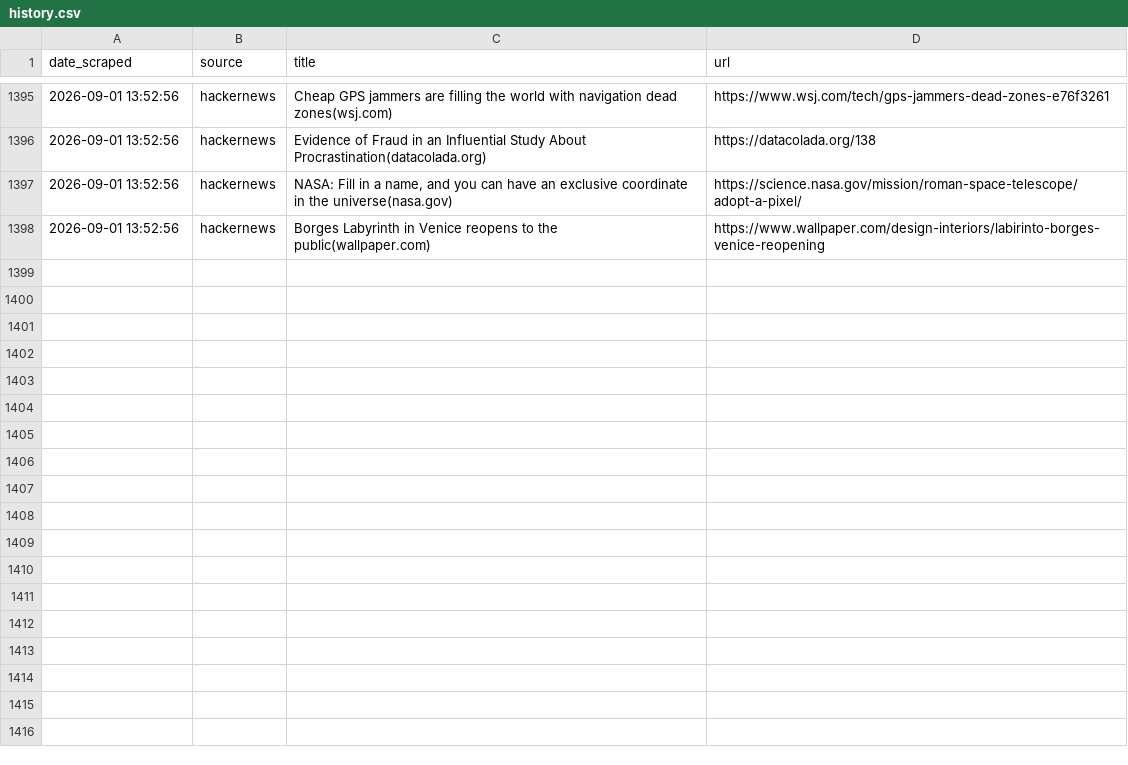
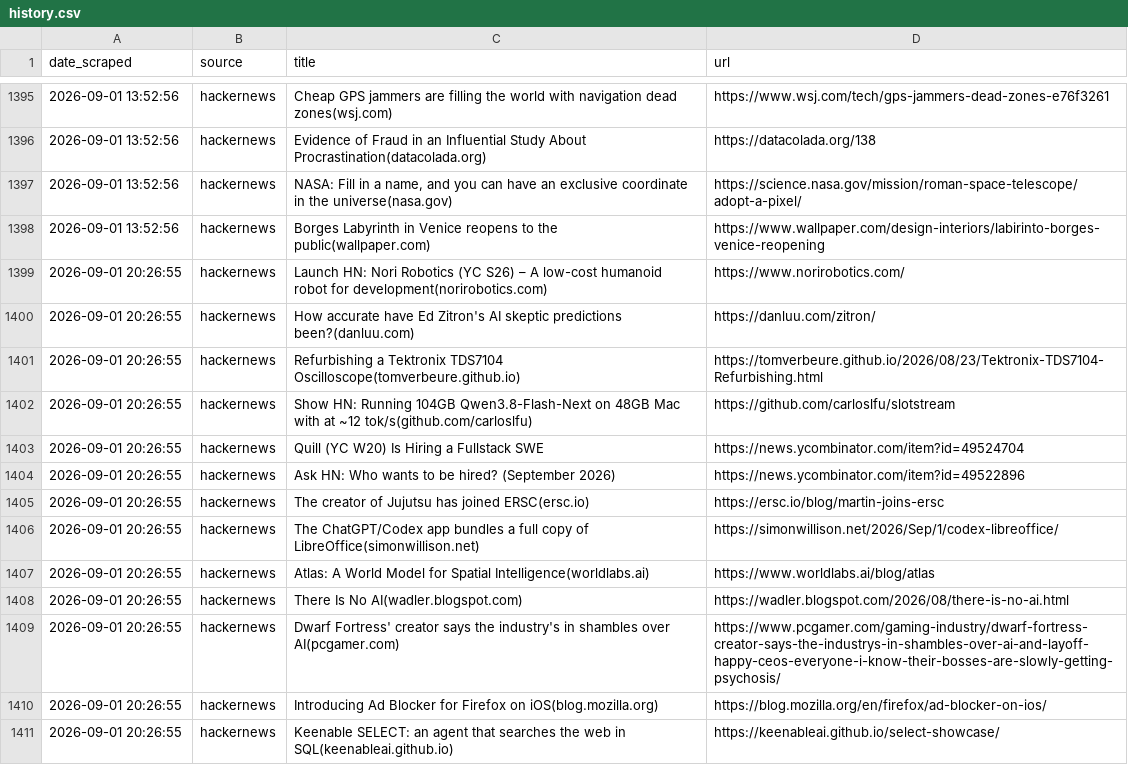
Before and after one commit to yosserayari/trendwatch, a CSV file: storage/history.csv, drawn as a sheet; only a part is shown, gaps mark what is left out; the diff names each change by its address in the sheet, - before the commit and + after, or states it on an @@ line.

```diff
--- a/storage/history.csv
+++ b/storage/history.csv
+row 1399: 2026-09-01 20:26:55 | hackernews | Launch HN: Nori Robotics (YC S26) – A low-cost humanoid robot for development(norirobotics.com) | https://www.norirobotics.com/
+row 1400: 2026-09-01 20:26:55 | hackernews | How accurate have Ed Zitron's AI skeptic predictions been?(danluu.com) | https://danluu.com/zitron/
+row 1401: 2026-09-01 20:26:55 | hackernews | Refurbishing a Tektronix TDS7104 Oscilloscope(tomverbeure.github.io) | https://tomverbeure.github.io/2026/08/23/Tektronix-TDS7104-Refurbishing.html
+row 1402: 2026-09-01 20:26:55 | hackernews | Show HN: Running 104GB Qwen3.8-Flash-Next on 48GB Mac with at ~12 tok/s(github.com/carloslfu) | https://github.com/carloslfu/slotstream
+row 1403: 2026-09-01 20:26:55 | hackernews | Quill (YC W20) Is Hiring a Fullstack SWE | https://news.ycombinator.com/item?id=49524704
+row 1404: 2026-09-01 20:26:55 | hackernews | Ask HN: Who wants to be hired? (September 2026) | https://news.ycombinator.com/item?id=49522896
+row 1405: 2026-09-01 20:26:55 | hackernews | The creator of Jujutsu has joined ERSC(ersc.io) | https://ersc.io/blog/martin-joins-ersc
+row 1406: 2026-09-01 20:26:55 | hackernews | The ChatGPT/Codex app bundles a full copy of LibreOffice(simonwillison.net) | https://simonwillison.net/2026/Sep/1/codex-libreoffice/
+row 1407: 2026-09-01 20:26:55 | hackernews | Atlas: A World Model for Spatial Intelligence(worldlabs.ai) | https://www.worldlabs.ai/blog/atlas
+row 1408: 2026-09-01 20:26:55 | hackernews | There Is No AI(wadler.blogspot.com) | https://wadler.blogspot.com/2026/08/there-is-no-ai.html
+row 1409: 2026-09-01 20:26:55 | hackernews | Dwarf Fortress' creator says the industry's in shambles over AI(pcgamer.com) | https://www.pcgamer.com/gaming-industry/dwarf-fortress-creator-says-the-industrys-in-shambles-over-ai-and-layoff-happy-ceos-everyone-i-know-their-bosses-are-slowly-getting-psychosis/
+row 1410: 2026-09-01 20:26:55 | hackernews | Introducing Ad Blocker for Firefox on iOS(blog.mozilla.org) | https://blog.mozilla.org/en/firefox/ad-blocker-on-ios/
+row 1411: 2026-09-01 20:26:55 | hackernews | Keenable SELECT: an agent that searches the web in SQL(keenableai.github.io) | https://keenableai.github.io/select-showcase/
```
